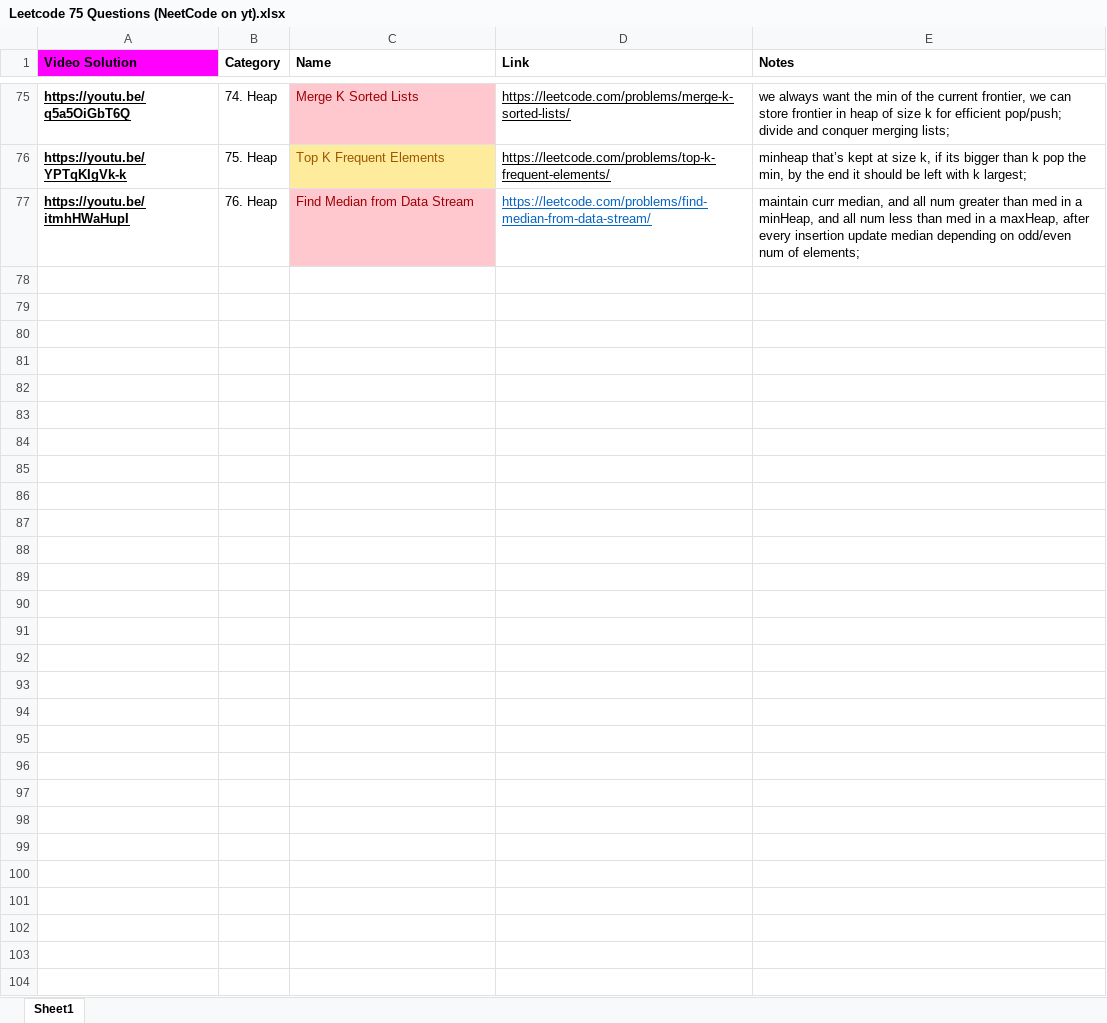
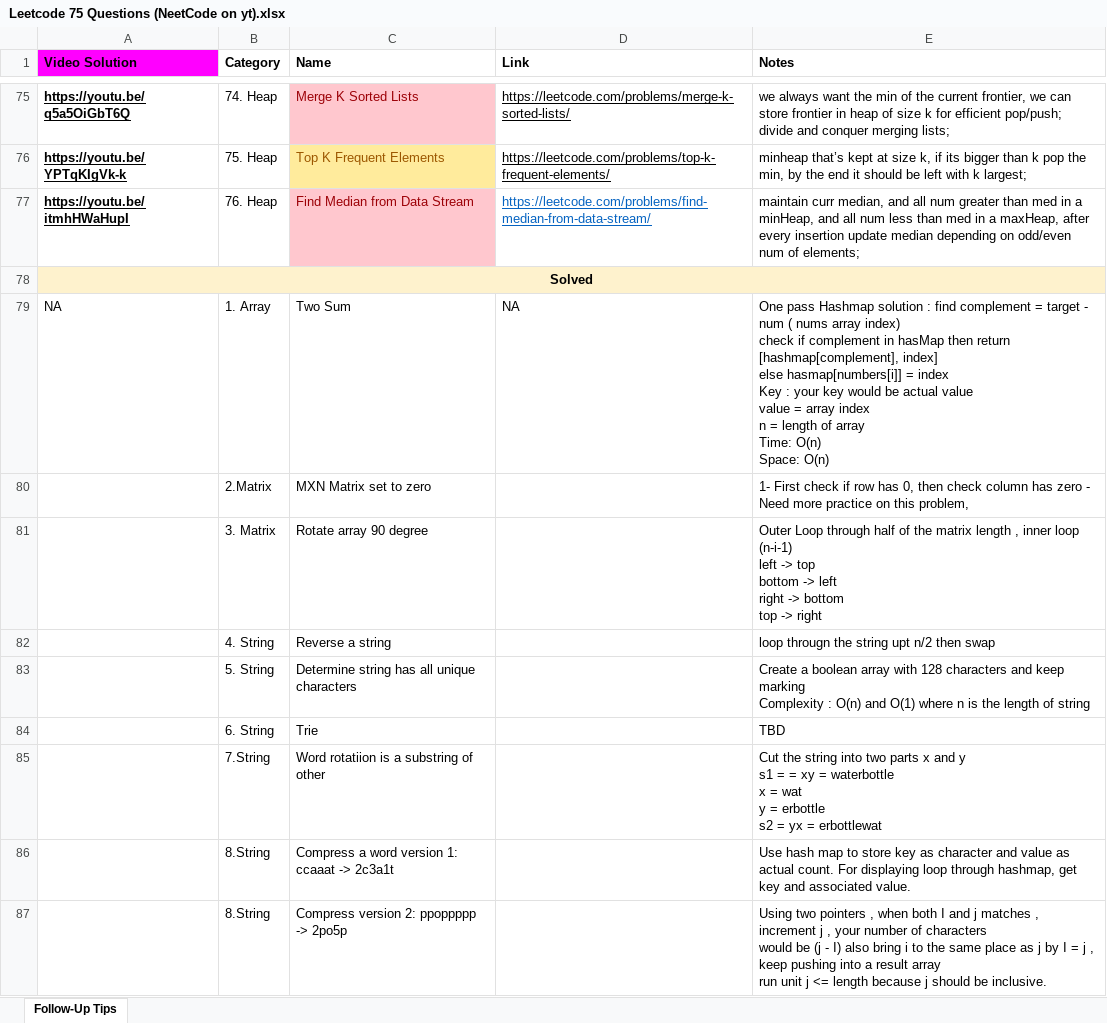
Before and after one commit to PramodaMajhi/java-only-practice, an Excel workbook: src/Leetcode 75 Questions (NeetCode on yt).xlsx, sheet Follow-Up Tips, drawn as a sheet; only a part is shown, gaps mark what is left out; values as stored, in another font and other column widths than the file's, no borders; ↵ is a line break in a cell; the diff covers the shown part only; the diff names each change by its address in the sheet, - before the commit and + after, or states it on an @@ line.

Commit message:
updated sheet

```diff
--- a/src/Leetcode 75 Questions (NeetCode on yt).xlsx (sheet Follow-Up Tips)
+++ b/src/Leetcode 75 Questions (NeetCode on yt).xlsx (sheet Follow-Up Tips)
-sheet tab: Sheet1
+sheet tab: Follow-Up Tips
+row 78: Solved
+row 79: NA | 1. Array | Two Sum | NA | One pass Hashmap solution : find complement = target - num ( nums array index) ↵ check if complement in hasMap then return [hashmap[complement], index] ↵ else hasmap[numbers[i]] = index ↵ Key : your key would be actual value ↵ value = array index ↵ n = length of array ↵ Time: O(n) ↵ Space: O(n)
+row 80:  | 2.Matrix | MXN Matrix set to zero |  | 1- First check if row has 0, then check column has zero - Need more practice on this problem,
+row 81:  | 3. Matrix | Rotate array 90 degree |  | Outer Loop through half of the matrix length , inner loop (n-i-1) ↵ left -> top ↵ bottom -> left ↵ right -> bottom ↵ top -> right
+row 82:  | 4. String | Reverse a string |  | loop througn the string upt n/2 then swap
+row 83:  | 5. String | Determine string has all unique characters |  | Create a boolean array with 128 characters and keep marking ↵ Complexity : O(n) and O(1) where n is the length of string
+row 84:  | 6. String | Trie |  | TBD
+row 85:  | 7.String | Word rotatiion is a substring of other |  | Cut the string into two parts x and y ↵ s1 = = xy = waterbottle ↵ x = wat ↵ y = erbottle ↵ s2 = yx = erbottlewat
+row 86:  | 8.String | Compress a word version 1: ccaaat -> 2c3a1t |  | Use hash map to store key as character and value as actual count. For displaying loop through hashmap, get key and associated value.
+row 87:  | 8.String | Compress version 2: ppoppppp -> 2po5p |  | Using two pointers , when both I and j matches , increment j , your number of characters ↵ would be (j - I) also bring i to the same place as j by I = j , keep pushing into a result array ↵ run unit j <= length because j should be inclusive.
```
Also changed, not shown: 22 added rows and cell formats elsewhere in this sheet, 13 other files.
